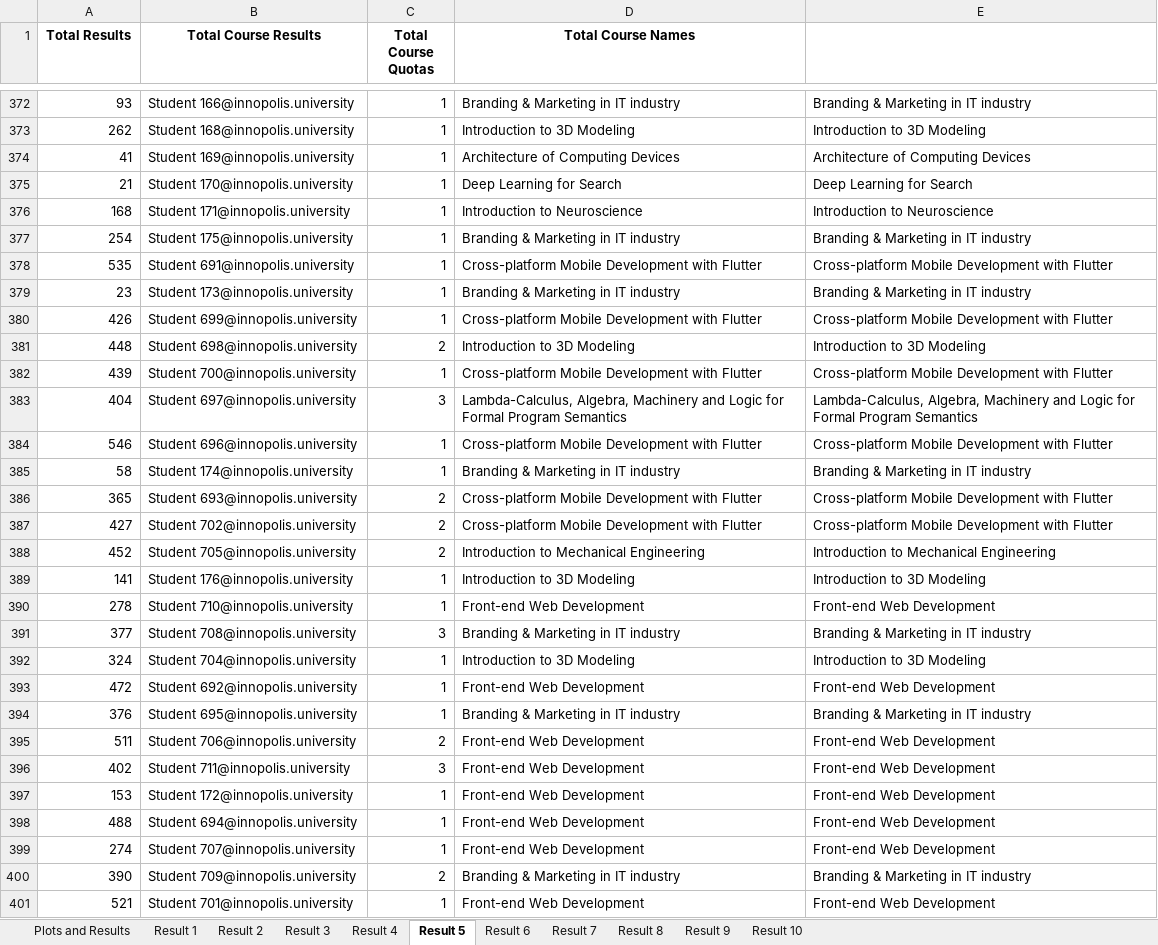
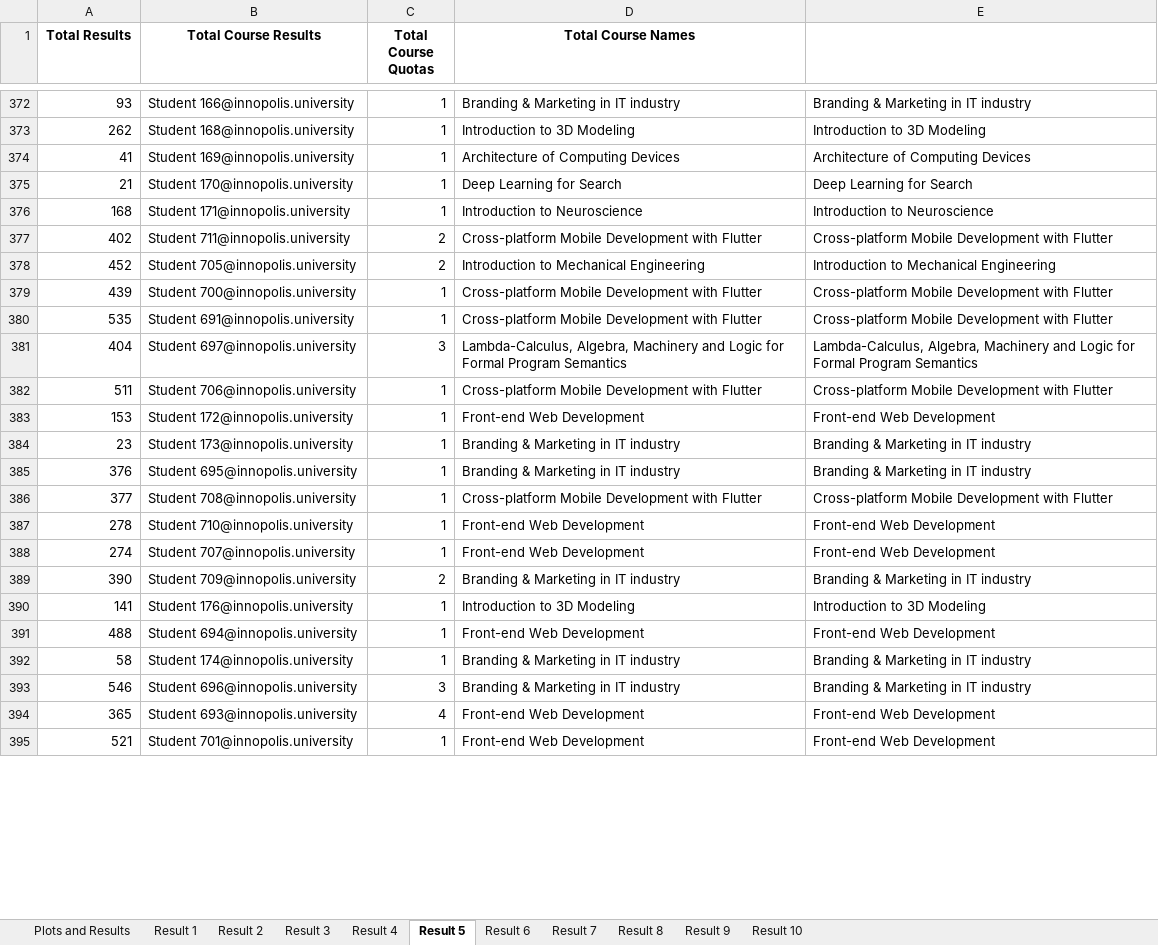
Before and after one commit to quintet-sdr/elect-gen-core, an Excel workbook: Results.xlsx, sheet Result 5, drawn as a sheet; only a part is shown, gaps mark what is left out; values as stored, in another font and other column widths than the file's, no borders; removed rows and columns are numbered as before the commit, all else as after; the diff covers the shown part only; the diff names each change by its address in the sheet, - before the commit and + after, or states it on an @@ line.

```diff
--- a/Results.xlsx (sheet Result 5)
+++ b/Results.xlsx (sheet Result 5)
@@ row 377 moved to row 397: 254 @@
+row 377: 402 | Student 711@innopolis.university | 2 | Cross-platform Mobile Development with Flutter | Cross-platform Mobile Development with Flutter
@@ row 388 moved to row 378: 452 @@
+row 379: 439 | Student 700@innopolis.university | 1 | Cross-platform Mobile Development with Flutter | Cross-platform Mobile Development with Flutter
@@ row 383 moved to row 381: 404 @@
+row 382: 511 | Student 706@innopolis.university | 1 | Cross-platform Mobile Development with Flutter | Cross-platform Mobile Development with Flutter
@@ row 397 moved to row 383: 153 @@
-row 380: 426 | Student 699@innopolis.university | 1 | Cross-platform Mobile Development with Flutter | Cross-platform Mobile Development with Flutter
@@ row 381 moved to row 401: 448 @@
@@ row 394 moved to row 385: 376 @@
-A386 (Total Results): 439
+A386 (Total Results): 377
-B386 (Total Course Results): Student 700@innopolis.university
+B386 (Total Course Results): Student 708@innopolis.university
-row 384: 546 | Student 696@innopolis.university | 1 | Cross-platform Mobile Development with Flutter | Cross-platform Mobile Development with Flutter
-row 386: 365 | Student 693@innopolis.university | 2 | Cross-platform Mobile Development with Flutter | Cross-platform Mobile Development with Flutter
-row 387: 427 | Student 702@innopolis.university | 2 | Cross-platform Mobile Development with Flutter | Cross-platform Mobile Development with Flutter
-row 391: 377 | Student 708@innopolis.university | 3 | Branding & Marketing in IT industry | Branding & Marketing in IT industry
@@ row 392 moved to row 402: 324 @@
@@ row 393 moved to row 396: 472 @@
-row 395: 511 | Student 706@innopolis.university | 2 | Front-end Web Development | Front-end Web Development
-row 396: 402 | Student 711@innopolis.university | 3 | Front-end Web Development | Front-end Web Development
@@ row 389 moved to row 390: 141 @@
@@ row 398 moved to row 391: 488 @@
@@ row 385 moved to row 392: 58 @@
+row 393: 546 | Student 696@innopolis.university | 3 | Branding & Marketing in IT industry | Branding & Marketing in IT industry
+row 394: 365 | Student 693@innopolis.university | 4 | Front-end Web Development | Front-end Web Development
```
Also changed, not shown: 7 added rows, 5 removed rows, 251 moved rows and 13 edited cells elsewhere in this sheet, sheet Result 6, sheet Result 4, sheet Result 3, sheet Result 8, sheet Result 7, sheet Result 9, 3 more sheets, charts or pictures, 21 other files.
